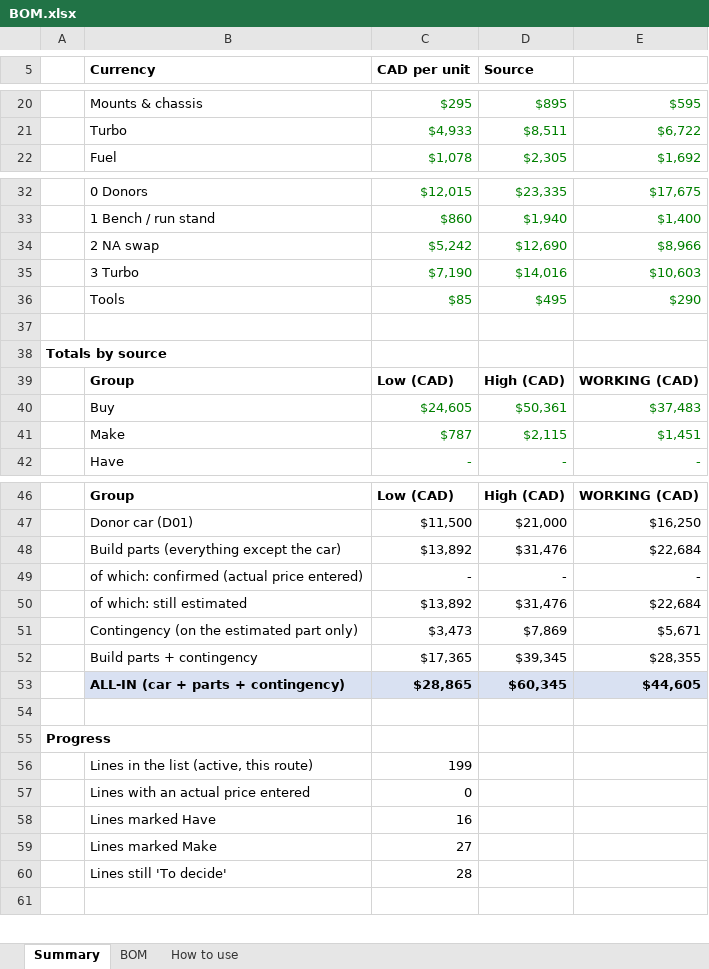
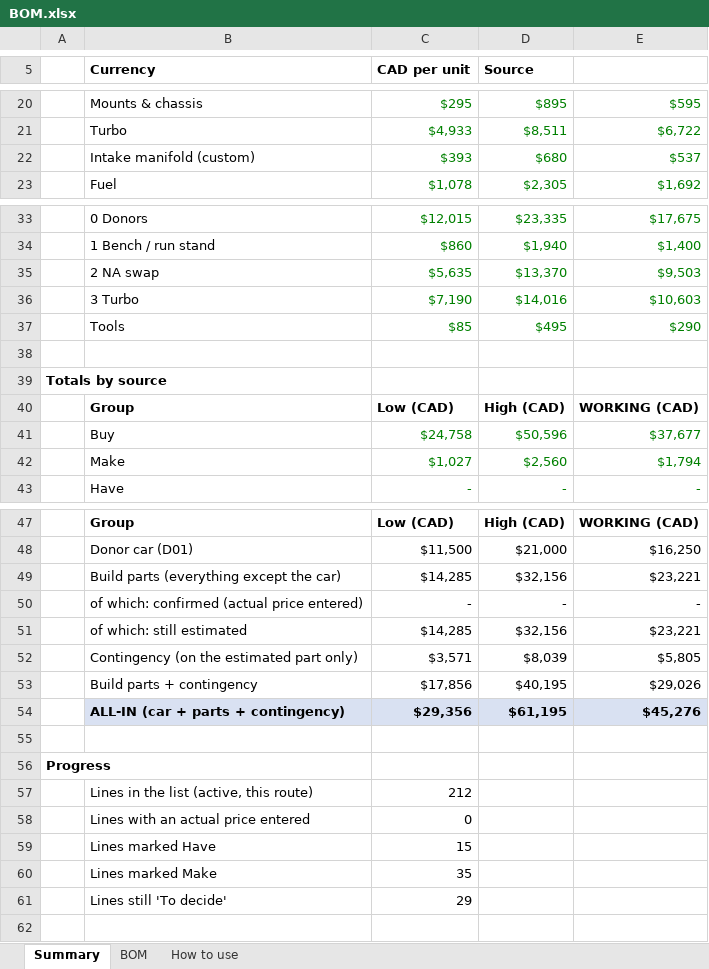
Before and after one commit to cooldude-7/07k_zn6, an Excel workbook: BOM.xlsx, sheet Summary, drawn as a sheet; only a part is shown, gaps mark what is left out; values as stored, in another font and other column widths than the file's, no borders; removed rows and columns are numbered as before the commit, all else as after; the diff names each change by its address in the sheet, - before the commit and + after, or states it on an @@ line.

```diff
--- a/BOM.xlsx (sheet Summary)
+++ b/BOM.xlsx (sheet Summary)
+row 22:  | Intake manifold (custom) | $393 | $680 | $537
-row 34:  | 2 NA swap | $5,242 | $12,690 | $8,966
+row 35:  | 2 NA swap | $5,635 | $13,370 | $9,503
-row 40:  | Buy | $24,605 | $50,361 | $37,483
-row 41:  | Make | $787 | $2,115 | $1,451
+row 41:  | Buy | $24,758 | $50,596 | $37,677
+row 42:  | Make | $1,027 | $2,560 | $1,794
-row 48:  | Build parts (everything except the car) | $13,892 | $31,476 | $22,684
+row 49:  | Build parts (everything except the car) | $14,285 | $32,156 | $23,221
-row 50:  | of which: still estimated | $13,892 | $31,476 | $22,684
-row 51:  | Contingency (on the estimated part only) | $3,473 | $7,869 | $5,671
-row 52:  | Build parts + contingency | $17,365 | $39,345 | $28,355
-row 53:  | ALL-IN (car + parts + contingency) | $28,865 | $60,345 | $44,605
+row 51:  | of which: still estimated | $14,285 | $32,156 | $23,221
+row 52:  | Contingency (on the estimated part only) | $3,571 | $8,039 | $5,805
+row 53:  | Build parts + contingency | $17,856 | $40,195 | $29,026
+row 54:  | ALL-IN (car + parts + contingency) | $29,356 | $61,195 | $45,276
-C57 (CAD per unit): 199
+C57 (CAD per unit): 212
-C59 (CAD per unit): 16
+C59 (CAD per unit): 15
-C60 (CAD per unit): 27
+C60 (CAD per unit): 35
-C61 (CAD per unit): 28
+C61 (CAD per unit): 29
```
Also changed, not shown: sheet BOM, formulas that keep their value, hidden cells.
